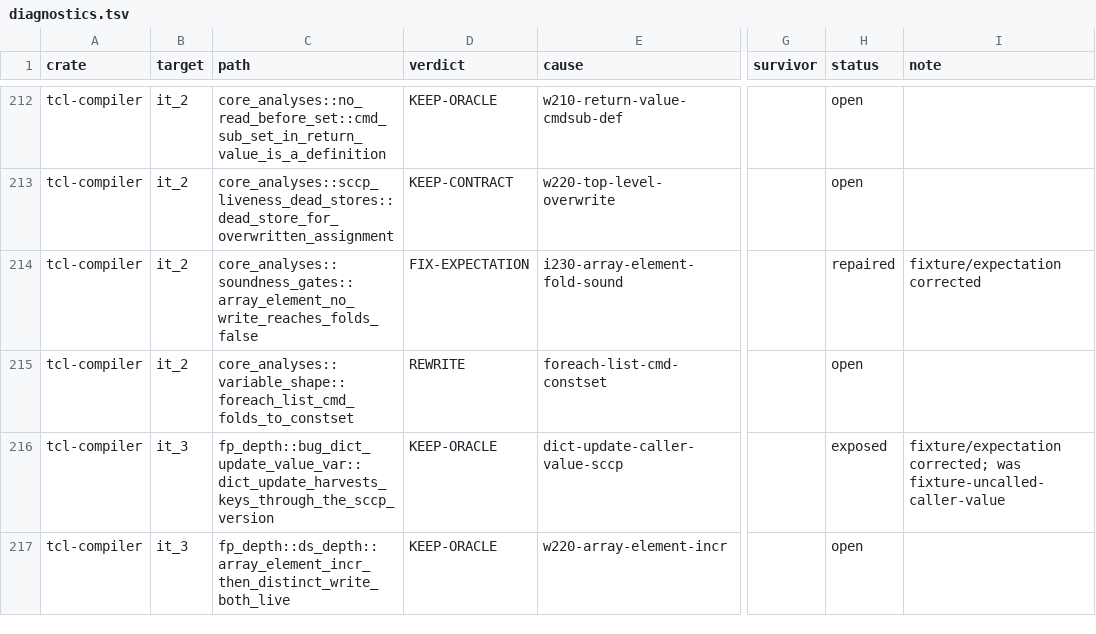
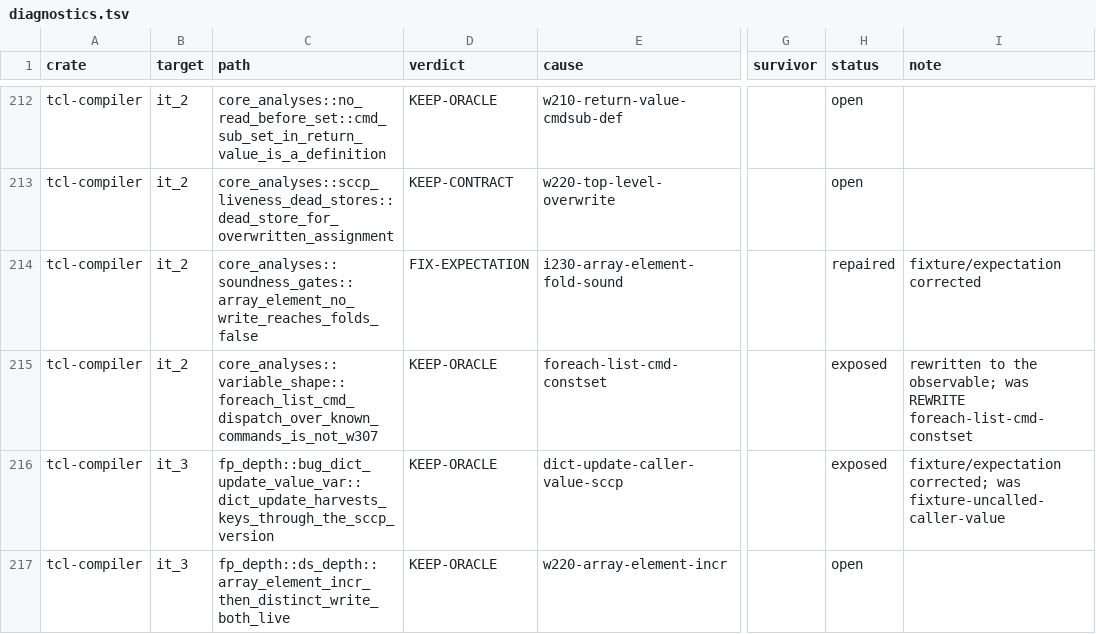
Before and after one commit to bitwisecook/tcl-lsp, a TSV file: docs/work/test-scrub/ledger/diagnostics.tsv, drawn as a sheet; only a part is shown, gaps mark what is left out; the diff names each change by its address in the sheet, - before the commit and + after, or states it on an @@ line.

```diff
--- a/docs/work/test-scrub/ledger/diagnostics.tsv
+++ b/docs/work/test-scrub/ledger/diagnostics.tsv
-C215 (path): core_analyses::variable_shape::foreach_list_cmd_folds_to_constset
+C215 (path): core_analyses::variable_shape::foreach_list_cmd_dispatch_over_known_commands_is_not_w307
-D215 (verdict): REWRITE
+D215 (verdict): KEEP-ORACLE
-H215 (status): open
+H215 (status): exposed
-I215 (note): (empty)
+I215 (note): rewritten to the observable; was REWRITE foreach-list-cmd-constset
```
Also changed, not shown: 1 other file.
